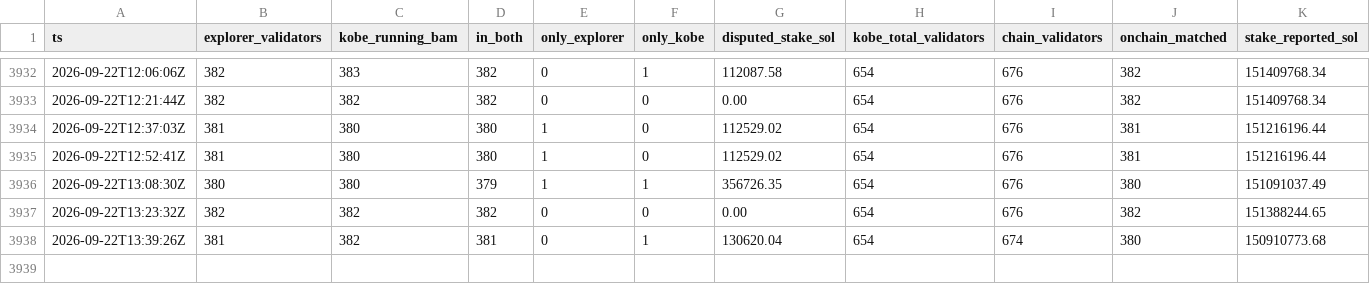
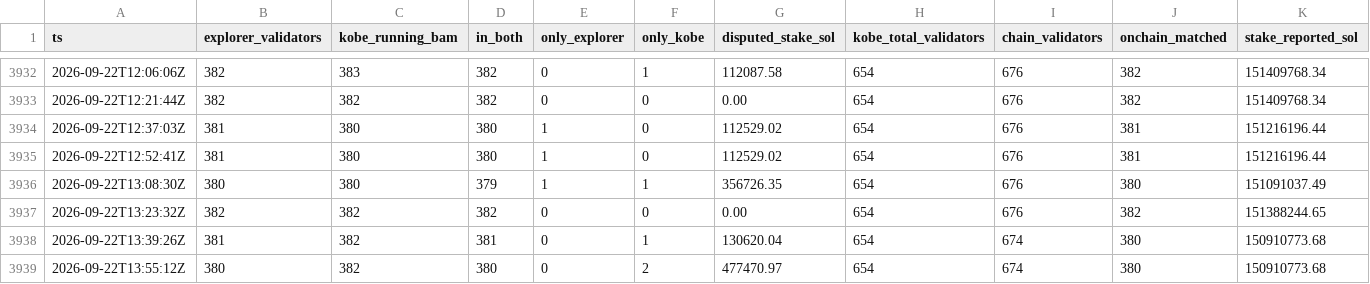
Before and after one commit to RYthaGOD/bamservatory-data, a CSV file: verification.csv, drawn as a sheet; only a part is shown, gaps mark what is left out; rows hold the shown columns only; the diff names each change by its address in the sheet, - before the commit and + after, or states it on an @@ line.

Commit message:
archive[primary]: manifest update

```diff
--- a/verification.csv
+++ b/verification.csv
+row 3939: 2026-09-22T13:55:12Z | 380 | 382 | 380 | 0 | 2 | 477470.97 | 654 | 674 | 380 | 150910773.68
```
